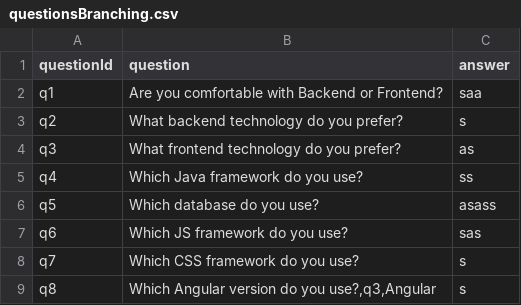
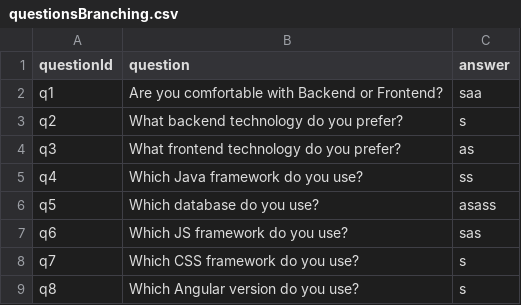
Before and after one commit to Sarthak18102002/Questions, a CSV file: questionsBranching.csv, drawn as a sheet.

Commit message:
lkkl

```diff
--- a/questionsBranching.csv
+++ b/questionsBranching.csv
@@ -8,2 +8,2 @@ q6,Which JS framework do you use?,sas
 q7,Which CSS framework do you use?,s
-q8,"Which Angular version do you use?,q3,Angular",s
+q8,Which Angular version do you use?,s
```
